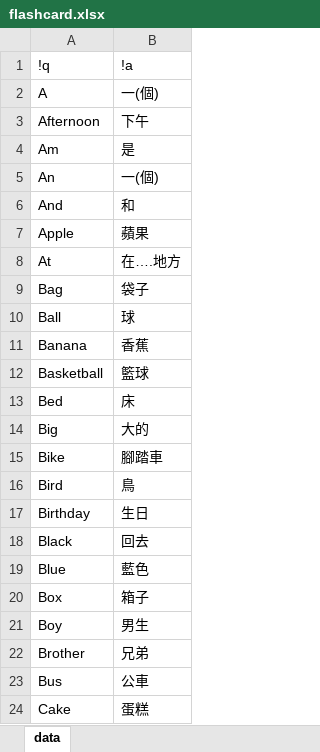
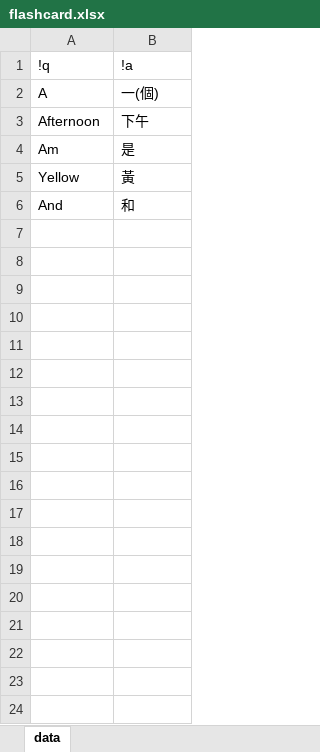
Before and after one commit to pulipulichen/voc4fun-client, an Excel workbook: www/data/flashcard.xlsx, sheet data, drawn as a sheet; only a part is shown; values as stored, in another font and other column widths than the file's, no borders; removed rows and columns are numbered as before the commit, all else as after; the diff covers the shown part only; the diff names each change by its address in the sheet, - before the commit and + after, or states it on an @@ line.

```diff
--- a/www/data/flashcard.xlsx (sheet data)
+++ b/www/data/flashcard.xlsx (sheet data)
-row 5: An | 一(個)
@@ row 184 moved to row 5: Yellow @@
-row 7: Apple | 蘋果
-row 8: At | 在….地方
-row 9: Bag | 袋子
-row 10: Ball | 球
-row 11: Banana | 香蕉
-row 12: Basketball | 籃球
-row 13: Bed | 床
-row 14: Big | 大的
-row 15: Bike | 腳踏車
-row 16: Bird | 鳥
-row 17: Birthday | 生日
-row 18: Black | 回去
-row 19: Blue | 藍色
-row 20: Box | 箱子
-row 21: Boy | 男生
-row 22: Brother | 兄弟
-row 23: Bus | 公車
-row 24: Cake | 蛋糕
```
Also changed, not shown: 262 removed rows elsewhere in this sheet, 43 other files.
